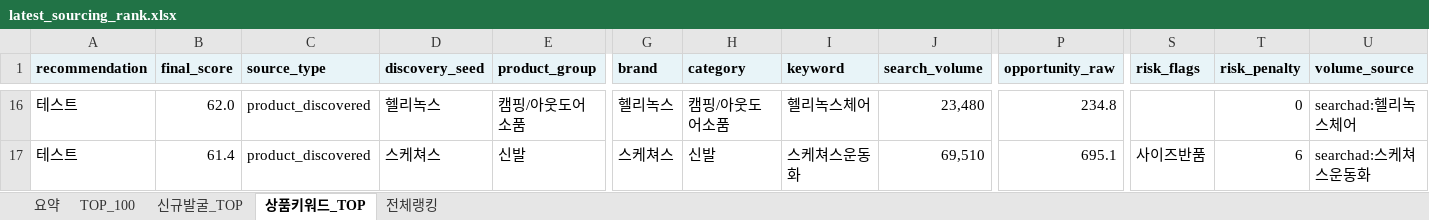
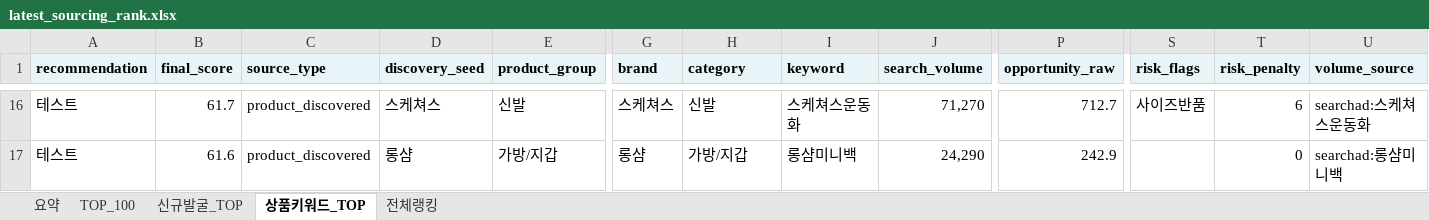
Before and after one commit to tokyonyang/soursing_item, an Excel workbook: dashboard_data/latest_sourcing_rank.xlsx, sheet 상품키워드_TOP, drawn as a sheet; only a part is shown, gaps mark what is left out; values as stored, in another font and other column widths than the file's, no borders; the diff covers the shown part only; the diff names each change by its address in the sheet, - before the commit and + after, or states it on an @@ line.

```diff
--- a/dashboard_data/latest_sourcing_rank.xlsx (sheet 상품키워드_TOP)
+++ b/dashboard_data/latest_sourcing_rank.xlsx (sheet 상품키워드_TOP)
-B16 (final_score): 62.0
+B16 (final_score): 61.7
-D16 (discovery_seed): 헬리녹스
+D16 (discovery_seed): 스케쳐스
-E16 (product_group): 캠핑/아웃도어소품
+E16 (product_group): 신발
-G16 (brand): 헬리녹스
+G16 (brand): 스케쳐스
-H16 (category): 캠핑/아웃도어소품
+H16 (category): 신발
-I16 (keyword): 헬리녹스체어
+I16 (keyword): 스케쳐스운동화
-J16 (search_volume): 23,480
+J16 (search_volume): 71,270
-P16 (opportunity_raw): 234.8
+P16 (opportunity_raw): 712.7
-S16 (risk_flags): (empty)
+S16 (risk_flags): 사이즈반품
-T16 (risk_penalty): 0
+T16 (risk_penalty): 6
-U16 (volume_source): searchad:헬리녹스체어
+U16 (volume_source): searchad:스케쳐스운동화
-B17 (final_score): 61.4
+B17 (final_score): 61.6
-D17 (discovery_seed): 스케쳐스
+D17 (discovery_seed): 롱샴
-E17 (product_group): 신발
+E17 (product_group): 가방/지갑
-G17 (brand): 스케쳐스
+G17 (brand): 롱샴
-H17 (category): 신발
+H17 (category): 가방/지갑
-I17 (keyword): 스케쳐스운동화
+I17 (keyword): 롱샴미니백
-J17 (search_volume): 69,510
+J17 (search_volume): 24,290
-P17 (opportunity_raw): 695.1
+P17 (opportunity_raw): 242.9
-S17 (risk_flags): 사이즈반품
+S17 (risk_flags): (empty)
-T17 (risk_penalty): 6
+T17 (risk_penalty): 0
-U17 (volume_source): searchad:스케쳐스운동화
+U17 (volume_source): searchad:롱샴미니백
```
Also changed, not shown: 838 edited cells elsewhere in this sheet, sheet 전체랭킹, sheet TOP_100, sheet 요약, 3 other files.
